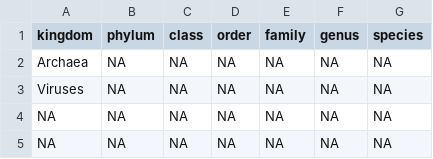
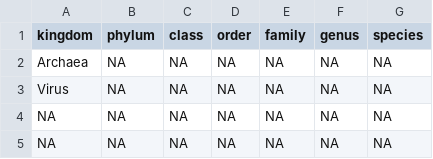
Before and after one commit to sustc-xylab/metaRUpore, a CSV file: keep.csv, drawn as a sheet; only a part is shown.

Commit message:
change viruses to virus in keep.csv

```diff
--- a/keep.csv
+++ b/keep.csv
@@ -2,3 +2,3 @@ kingdom,phylum,class,order,family,genus,species
 Archaea,NA,NA,NA,NA,NA,NA
-Viruses,NA,NA,NA,NA,NA,NA
+Virus,NA,NA,NA,NA,NA,NA
 NA,NA,NA,NA,NA,NA,NA
```
